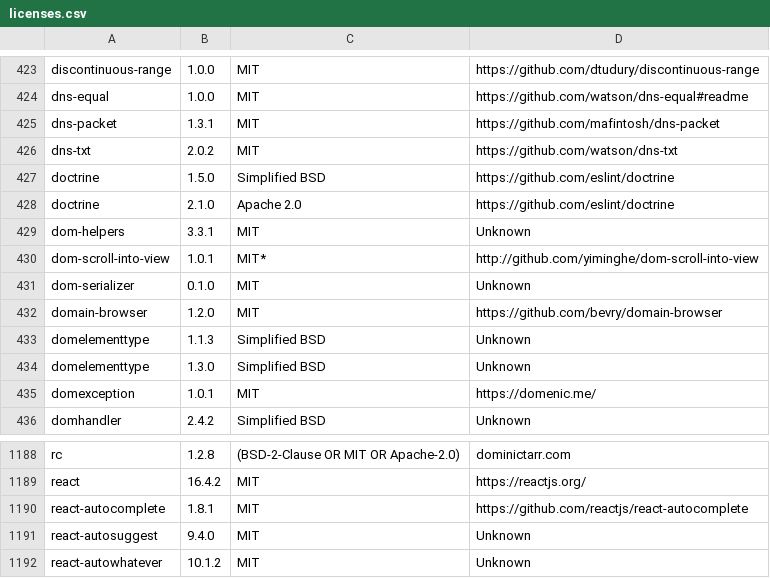
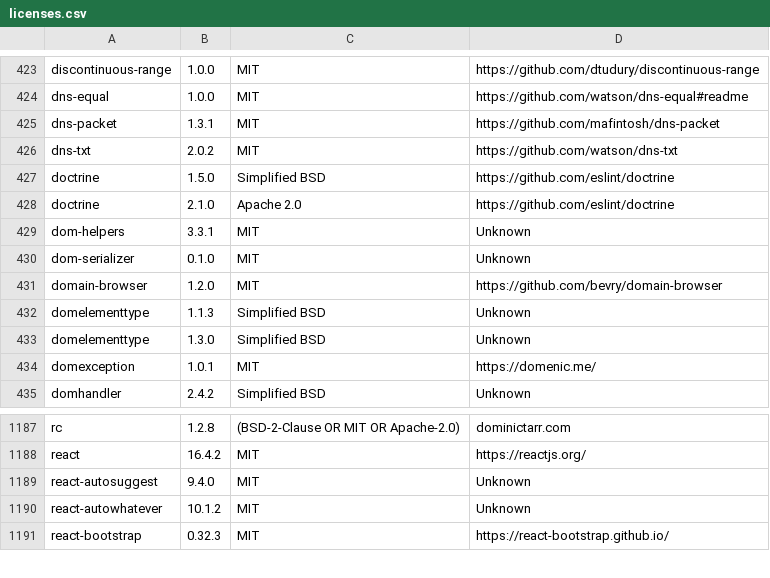
Before and after one commit to zliuwd/cans, a CSV file: legal/licenses.csv, drawn as a sheet; only a part is shown, gaps mark what is left out; the shorter side is filled out with more unchanged rows; the diff names each change by its address in the sheet, - before the commit and + after, or states it on an @@ line.

Commit message:
CANS-848 - Remove react-autocomplete dependency (#404)
* Remove react-autocomplete dependency

* Update licenses file

```diff
--- a/legal/licenses.csv
+++ b/legal/licenses.csv
-row 430: dom-scroll-into-view | 1.0.1 | MIT* | http://github.com/yiminghe/dom-scroll-into-view
-row 1190: react-autocomplete | 1.8.1 | MIT | https://github.com/reactjs/react-autocomplete
```
Also changed, not shown: 3 other files.
